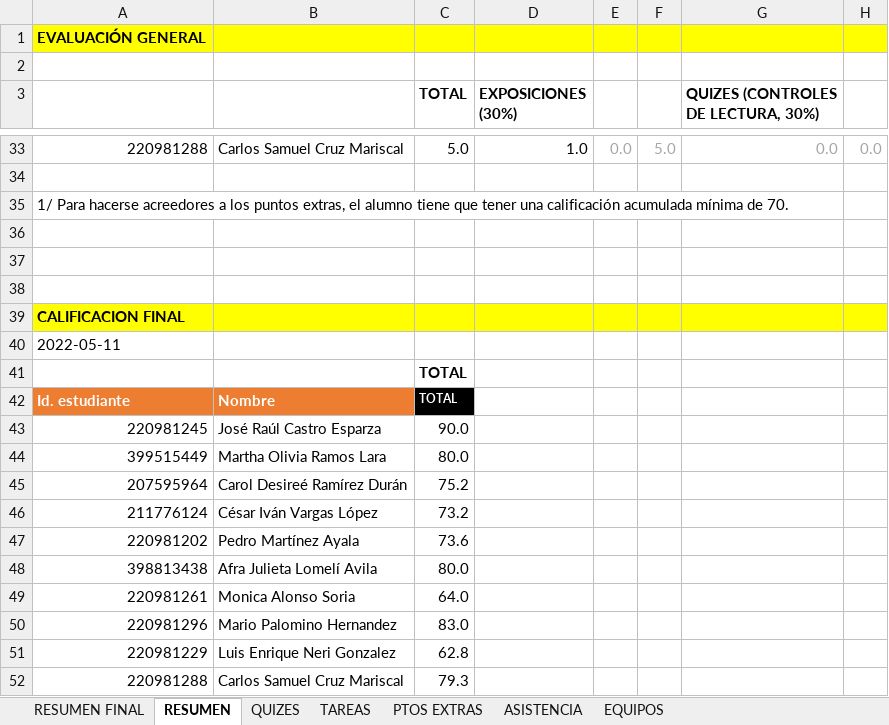
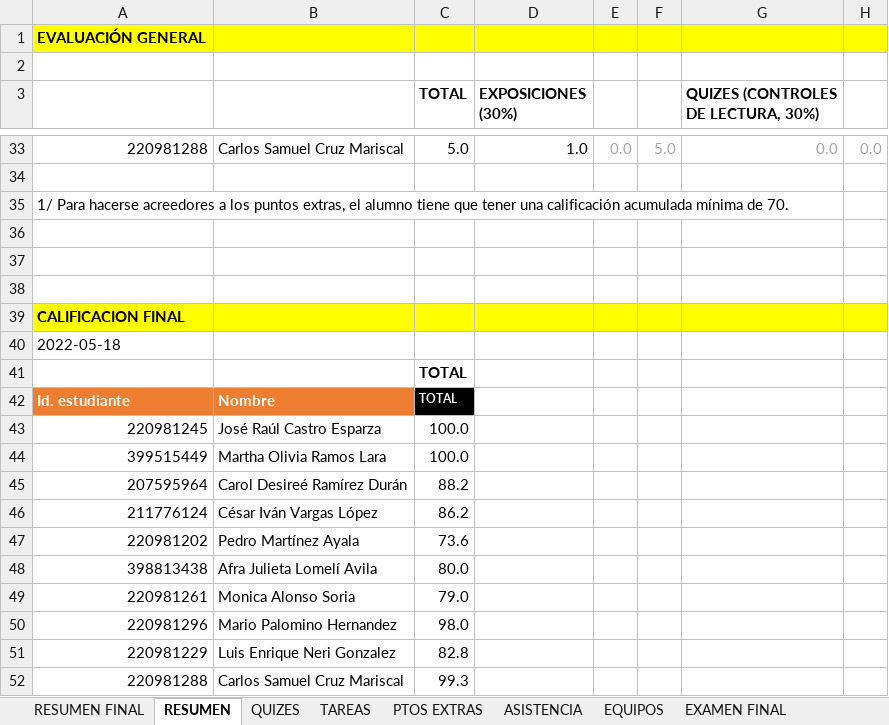
Before and after one commit to vcuspinera/UDG_MCD_Project_Dev_I, an Excel workbook: grades/Calificaciones.xlsx, sheet RESUMEN, drawn as a sheet; only a part is shown, gaps mark what is left out; values as stored, in another font and other column widths than the file's, no borders; the diff covers the shown part only; the diff names each change by its address in the sheet, - before the commit and + after, or states it on an @@ line.

Commit message:
Calificación considerando examen final

```diff
--- a/grades/Calificaciones.xlsx (sheet RESUMEN)
+++ b/grades/Calificaciones.xlsx (sheet RESUMEN)
+sheet tab: EXAMEN FINAL
-A40: 2022-05-11
+A40: 2022-05-18
-C43 (TOTAL): 90.0
+C43 (TOTAL): 100.0
-C44 (TOTAL): 80.0
+C44 (TOTAL): 100.0
-C45 (TOTAL): 75.2
+C45 (TOTAL): 88.2
-C46 (TOTAL): 73.2
+C46 (TOTAL): 86.2
-C49 (TOTAL): 64.0
+C49 (TOTAL): 79.0
-C50 (TOTAL): 83.0
+C50 (TOTAL): 98.0
-C51 (TOTAL): 62.8
+C51 (TOTAL): 82.8
-C52 (TOTAL): 79.3
+C52 (TOTAL): 99.3
```
Also changed, not shown: 18 edited cells and cell formats elsewhere in this sheet, sheet RESUMEN FINAL, formulas that keep their value, hidden cells, charts or pictures, 1 other file.
